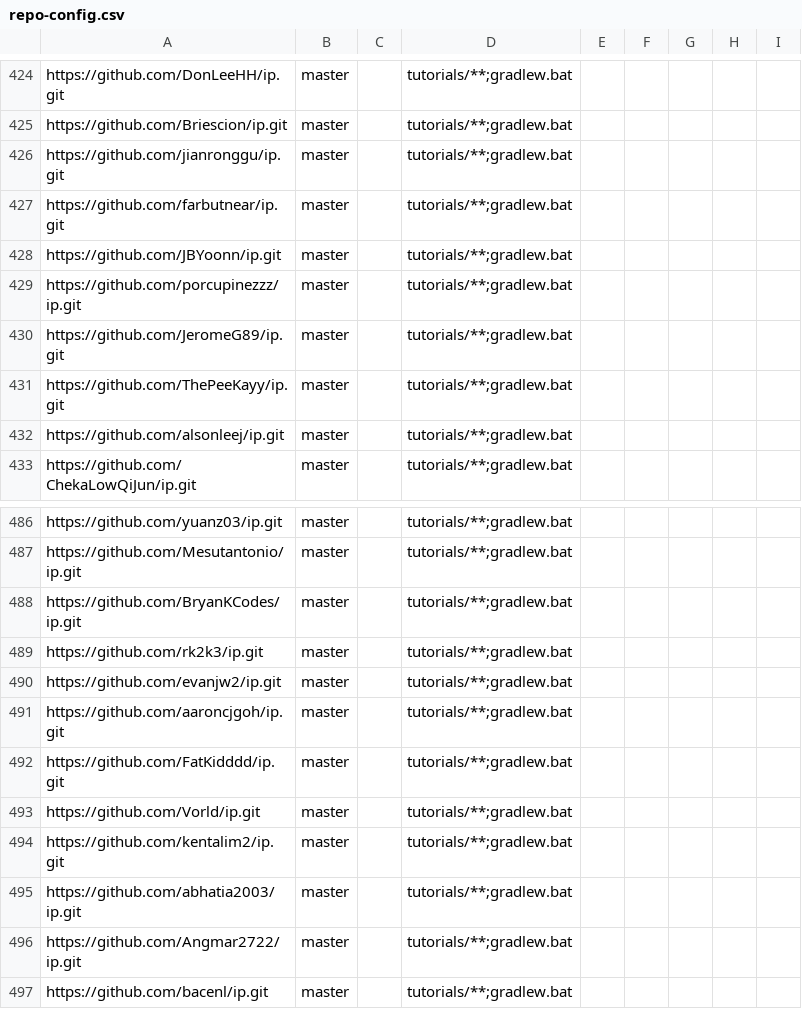
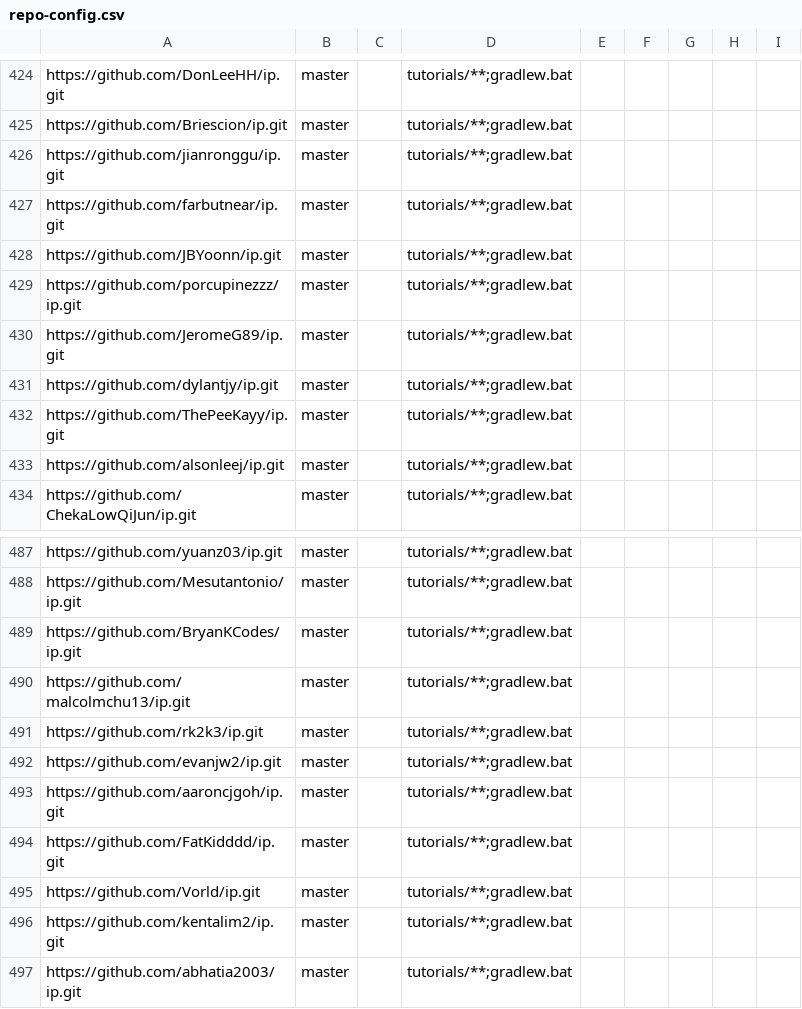
Before and after one commit to nus-cs2103-AY2526S1/ip-dashboard, a CSV file: config/repo-config.csv, drawn as a sheet; only a part is shown, gaps mark what is left out; the shorter side is filled out with more unchanged rows.

```diff
--- a/config/repo-config.csv
+++ b/config/repo-config.csv
@@ -430,2 +430,3 @@ https://github.com/porcupinezzz/ip.git,master,,tutorials/**;gradlew.bat,,,,,
 https://github.com/JeromeG89/ip.git,master,,tutorials/**;gradlew.bat,,,,,
+https://github.com/dylantjy/ip.git,master,,tutorials/**;gradlew.bat,,,,,
 https://github.com/ThePeeKayy/ip.git,master,,tutorials/**;gradlew.bat,,,,,
@@ -488,2 +489,3 @@ https://github.com/Mesutantonio/ip.git,master,,tutorials/**;gradlew.bat,,,,,
 https://github.com/BryanKCodes/ip.git,master,,tutorials/**;gradlew.bat,,,,,
+https://github.com/malcolmchu13/ip.git,master,,tutorials/**;gradlew.bat,,,,,
 https://github.com/rk2k3/ip.git,master,,tutorials/**;gradlew.bat,,,,,
```
Also changed, not shown: config/author-config.csv.
